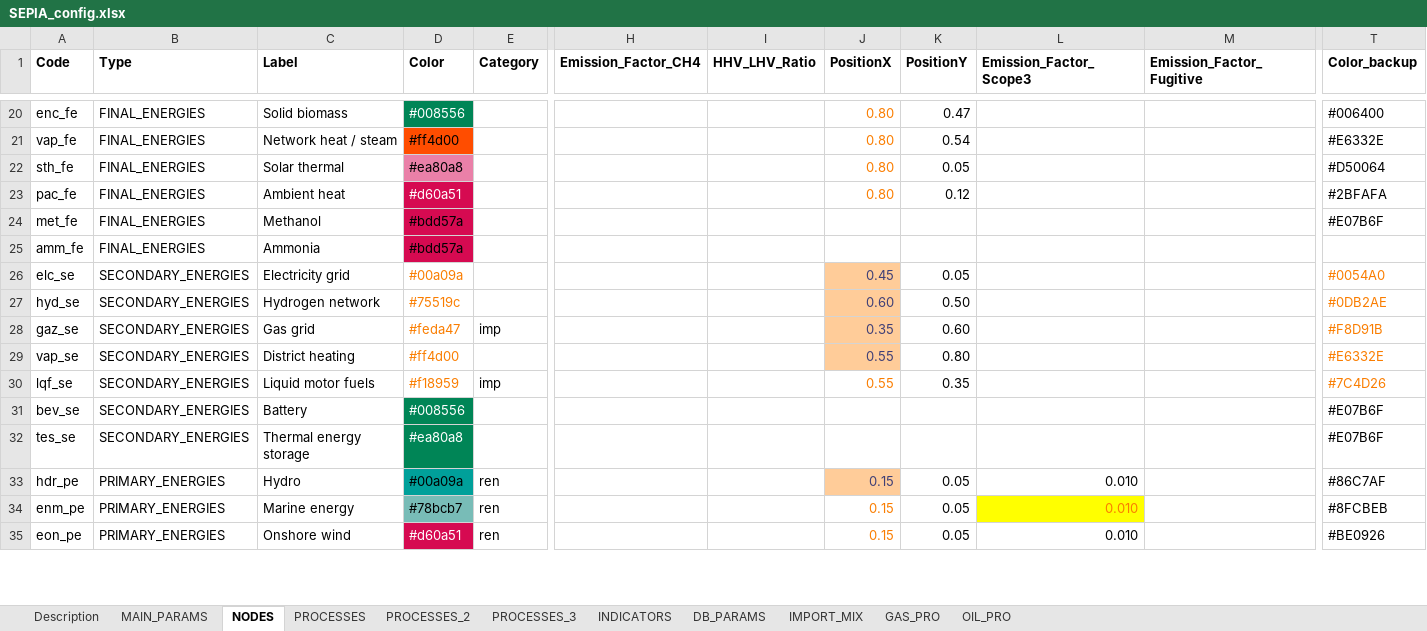
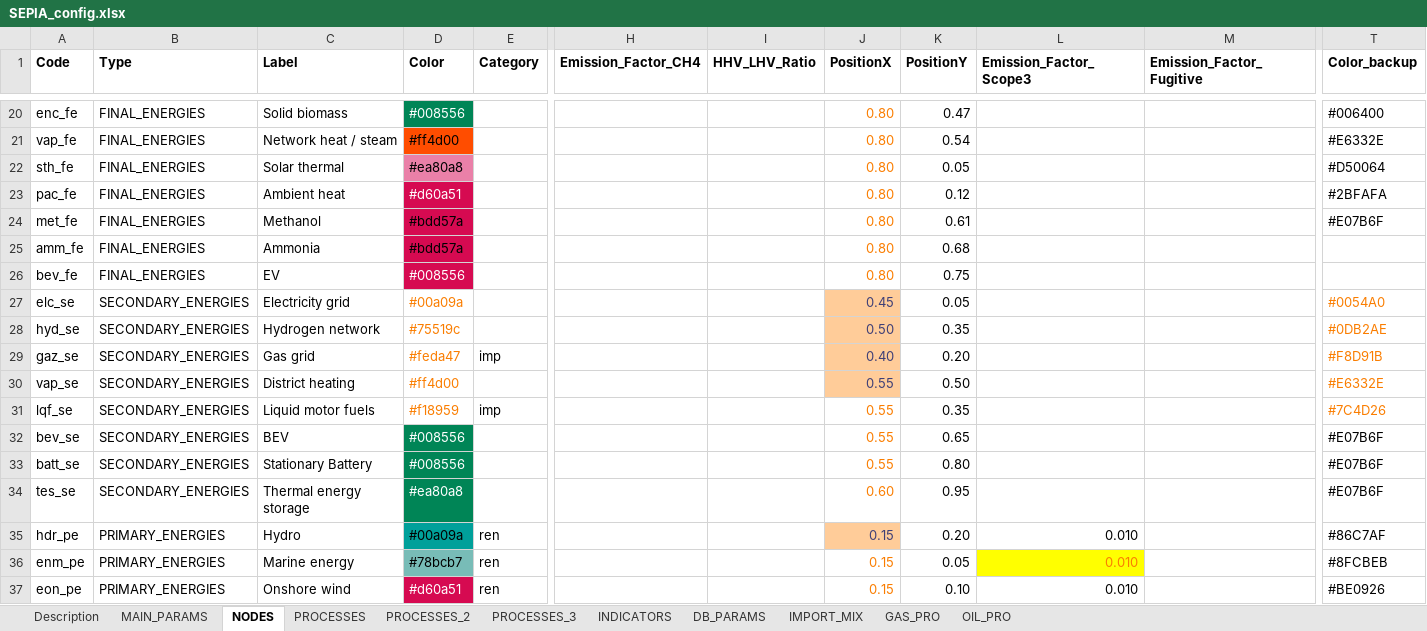
Before and after one commit to UmairTareen/pypsa-eur, an Excel workbook: SEPIA/SEPIA_config.xlsx, sheet NODES, drawn as a sheet; only a part is shown, gaps mark what is left out; values as stored, in another font and other column widths than the file's, no borders; charts and pictures not drawn; addresses are those after the commit; rows hold the shown columns only; the diff covers the shown part only; the diff names each change by its address in the sheet, - before the commit and + after, or states it on an @@ line.

```diff
--- a/SEPIA/SEPIA_config.xlsx (sheet NODES)
+++ b/SEPIA/SEPIA_config.xlsx (sheet NODES)
-J24:J25 (PositionX): (empty)
+J24:J25 (PositionX): 0.80
-K24 (PositionY): (empty)
+K24 (PositionY): 0.61
-K25 (PositionY): (empty)
+K25 (PositionY): 0.68
+row 26: bev_fe | FINAL_ENERGIES | EV | #008556 |  |  |  | 0.80 | 0.75
-J28 (PositionX): 0.60
+J28 (PositionX): 0.50
-K28 (PositionY): 0.50
+K28 (PositionY): 0.35
-J29 (PositionX): 0.35
+J29 (PositionX): 0.40
-K29 (PositionY): 0.60
+K29 (PositionY): 0.20
-K30 (PositionY): 0.80
+K30 (PositionY): 0.50
-C32 (Label): Battery
+C32 (Label): BEV
-J32 (PositionX): (empty)
+J32 (PositionX): 0.55
-K32 (PositionY): (empty)
+K32 (PositionY): 0.65
+row 33: batt_se | SECONDARY_ENERGIES | Stationary Battery | #008556 |  |  |  | 0.55 | 0.80 |  |  | #E07B6F
-J34 (PositionX): (empty)
+J34 (PositionX): 0.60
-K34 (PositionY): (empty)
+K34 (PositionY): 0.95
-K35 (PositionY): 0.05
+K35 (PositionY): 0.20
-K37 (PositionY): 0.05
+K37 (PositionY): 0.10
```
Also changed, not shown: 30 edited cells elsewhere in this sheet, sheet PROCESSES, formulas that keep their value, 43 other files.
